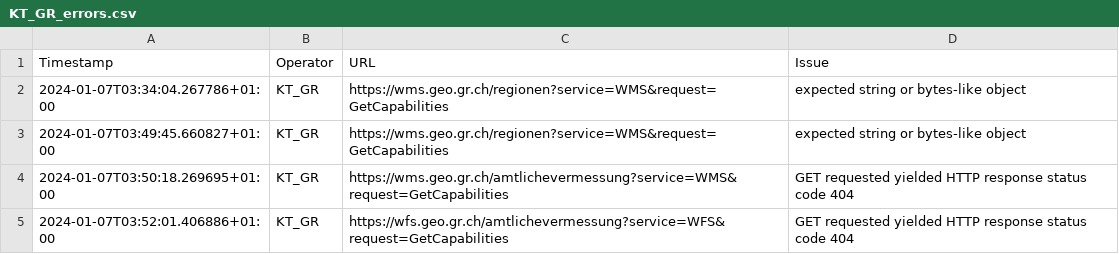
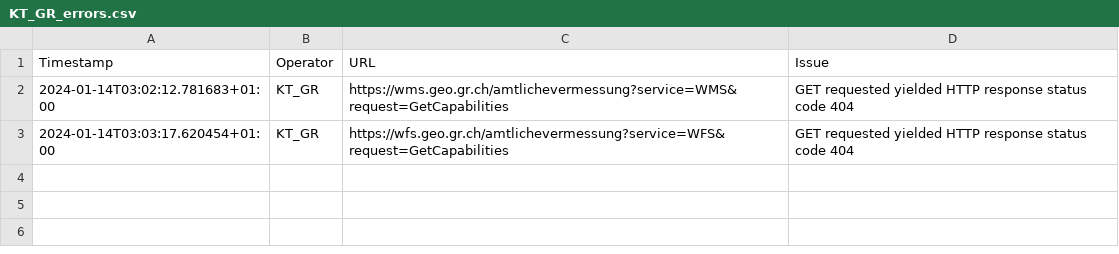
Before and after one commit to davidoesch/geoservice_harvester_poc, a CSV file: tools/KT_GR_errors.csv, drawn as a sheet.

```diff
--- a/tools/KT_GR_errors.csv
+++ b/tools/KT_GR_errors.csv
@@ -1,5 +1,3 @@
 Timestamp,Operator,URL,Issue
-2024-01-07T03:34:04.267786+01:00,KT_GR,https://wms.geo.gr.ch/regionen?service=WMS&request=GetCapabilities,"expected string or bytes-like object"
-2024-01-07T03:49:45.660827+01:00,KT_GR,https://wms.geo.gr.ch/regionen?service=WMS&request=GetCapabilities,"expected string or bytes-like object"
-2024-01-07T03:50:18.269695+01:00,KT_GR,https://wms.geo.gr.ch/amtlichevermessung?service=WMS&request=GetCapabilities,"GET requested yielded HTTP response status code 404"
-2024-01-07T03:52:01.406886+01:00,KT_GR,https://wfs.geo.gr.ch/amtlichevermessung?service=WFS&request=GetCapabilities,"GET requested yielded HTTP response status code 404"
+2024-01-14T03:02:12.781683+01:00,KT_GR,https://wms.geo.gr.ch/amtlichevermessung?service=WMS&request=GetCapabilities,"GET requested yielded HTTP response status code 404"
+2024-01-14T03:03:17.620454+01:00,KT_GR,https://wfs.geo.gr.ch/amtlichevermessung?service=WFS&request=GetCapabilities,"GET requested yielded HTTP response status code 404"
```
Also changed, not shown: tools/KT_FR_errors.csv, tools/KT_GE_errors.csv, 4 other files.
